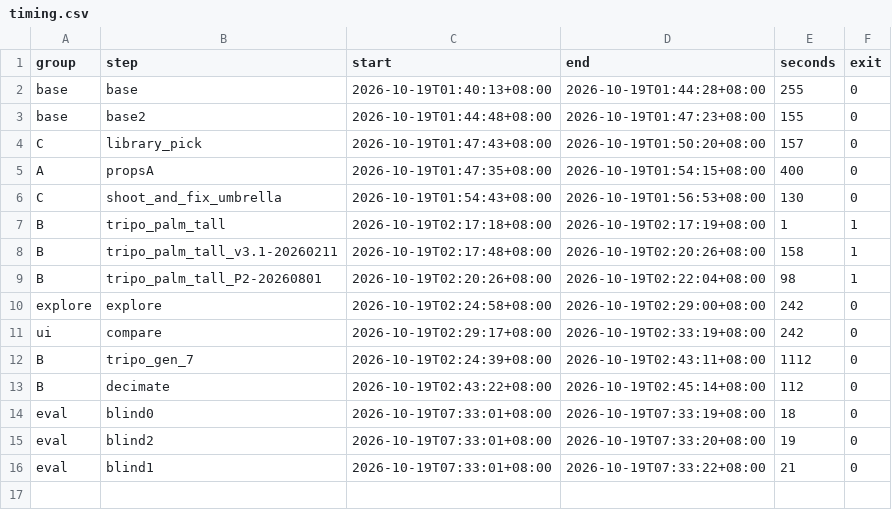
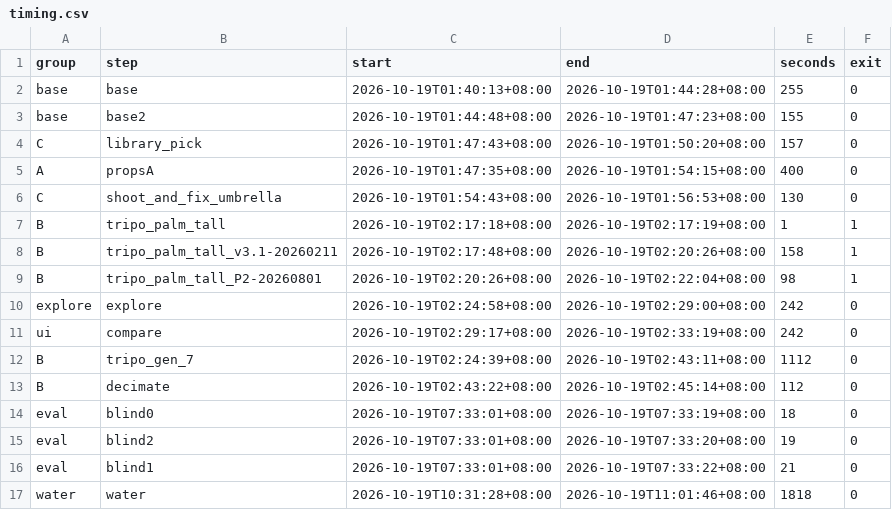
Before and after one commit to ammosu/beach3d-eval, a CSV file: timing.csv, drawn as a sheet; the diff names each change by its address in the sheet, - before the commit and + after, or states it on an @@ line.

```diff
--- a/timing.csv
+++ b/timing.csv
+row 17: water | water | 2026-10-19T10:31:28+08:00 | 2026-10-19T11:01:46+08:00 | 1818 | 0
```
Also changed, not shown: 57 other files.
